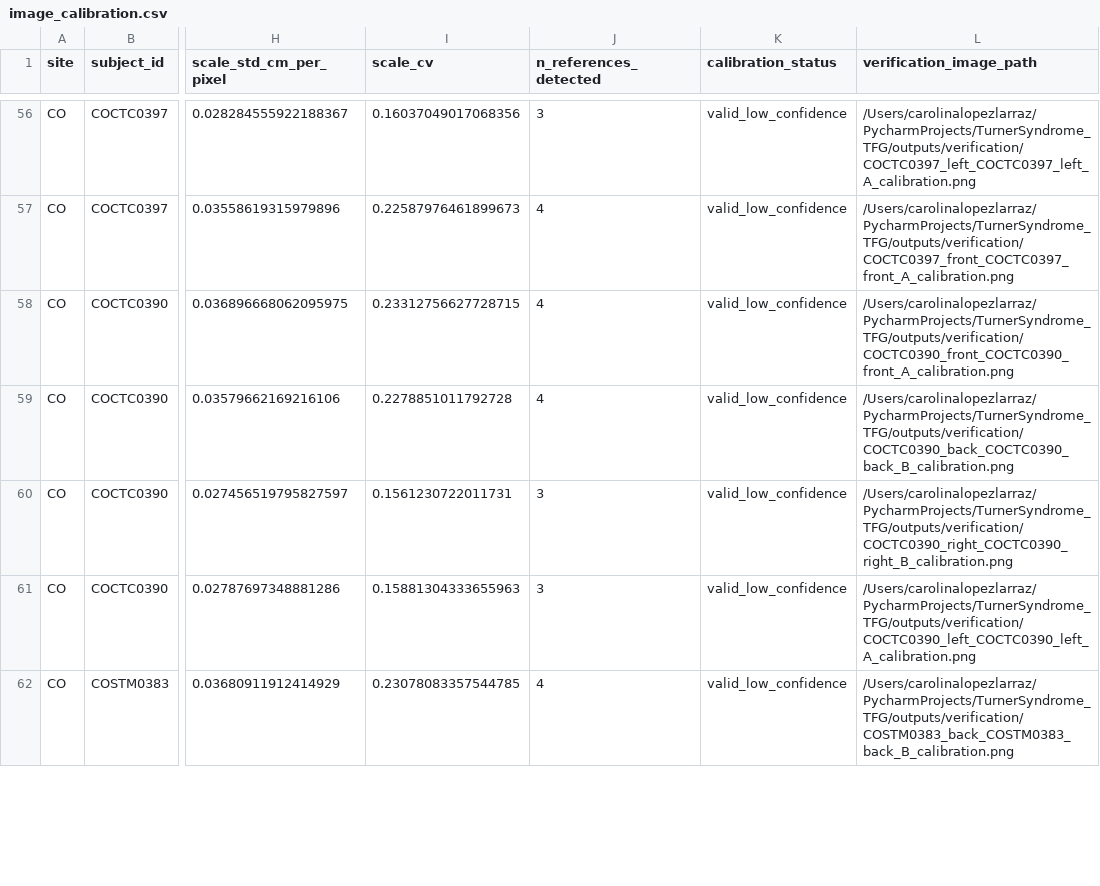
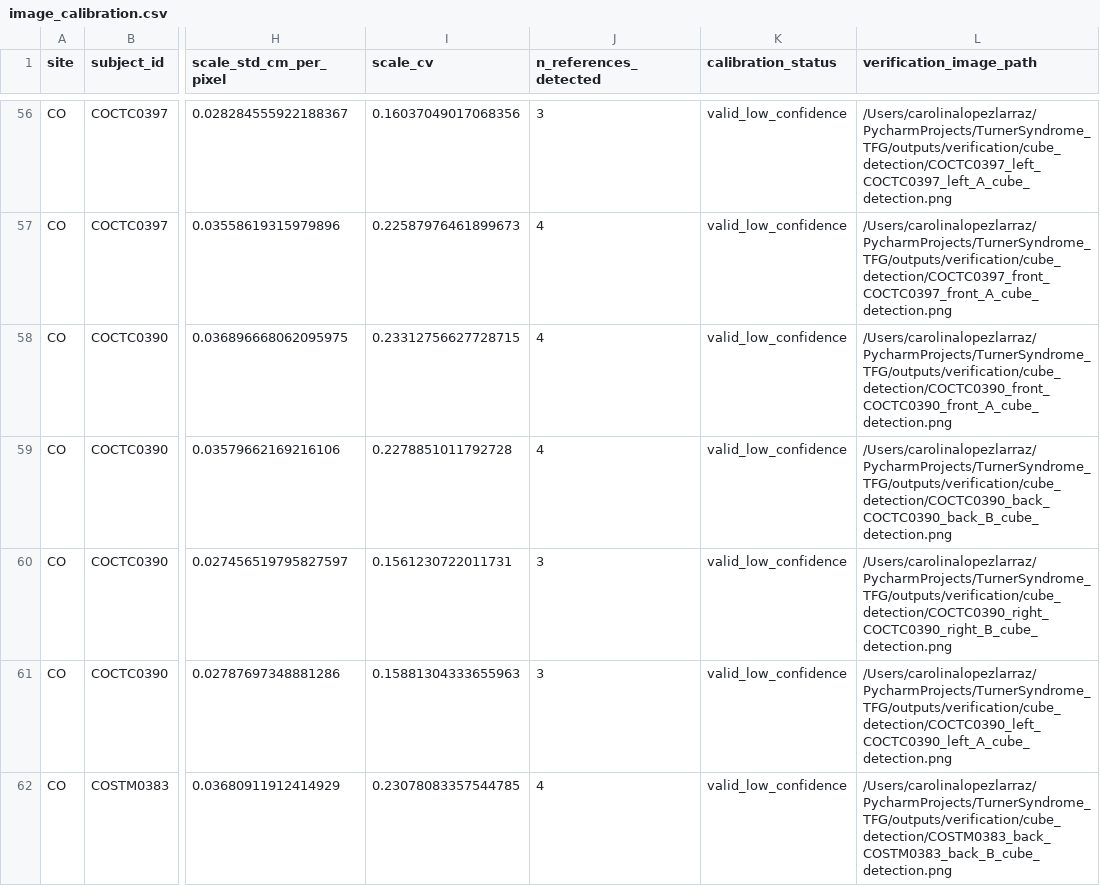
Before and after one commit to carolinalopezlarraz2004/TurnerSyndrome_TFG, a CSV file: outputs/tables/image_calibration.csv, drawn as a sheet; only a part is shown, gaps mark what is left out; the diff covers the shown part only; the diff names each change by its address in the sheet, - before the commit and + after, or states it on an @@ line.

Commit message:
Sixth project upload

```diff
--- a/outputs/tables/image_calibration.csv
+++ b/outputs/tables/image_calibration.csv
-L56 (verification_image_path): /Users/carolinalopezlarraz/PycharmProjects/TurnerSyndrome_TFG/outputs/verification/COCTC0397_left_COCTC0397_left_A_calibration.png
+L56 (verification_image_path): /Users/carolinalopezlarraz/PycharmProjects/TurnerSyndrome_TFG/outputs/verification/cube_detection/COCTC0397_left_COCTC0397_left_A_cube_detection.png
-L57 (verification_image_path): /Users/carolinalopezlarraz/PycharmProjects/TurnerSyndrome_TFG/outputs/verification/COCTC0397_front_COCTC0397_front_A_calibration.png
+L57 (verification_image_path): /Users/carolinalopezlarraz/PycharmProjects/TurnerSyndrome_TFG/outputs/verification/cube_detection/COCTC0397_front_COCTC0397_front_A_cube_detection.png
-L58 (verification_image_path): /Users/carolinalopezlarraz/PycharmProjects/TurnerSyndrome_TFG/outputs/verification/COCTC0390_front_COCTC0390_front_A_calibration.png
+L58 (verification_image_path): /Users/carolinalopezlarraz/PycharmProjects/TurnerSyndrome_TFG/outputs/verification/cube_detection/COCTC0390_front_COCTC0390_front_A_cube_detection.png
-L59 (verification_image_path): /Users/carolinalopezlarraz/PycharmProjects/TurnerSyndrome_TFG/outputs/verification/COCTC0390_back_COCTC0390_back_B_calibration.png
+L59 (verification_image_path): /Users/carolinalopezlarraz/PycharmProjects/TurnerSyndrome_TFG/outputs/verification/cube_detection/COCTC0390_back_COCTC0390_back_B_cube_detection.png
-L60 (verification_image_path): /Users/carolinalopezlarraz/PycharmProjects/TurnerSyndrome_TFG/outputs/verification/COCTC0390_right_COCTC0390_right_B_calibration.png
+L60 (verification_image_path): /Users/carolinalopezlarraz/PycharmProjects/TurnerSyndrome_TFG/outputs/verification/cube_detection/COCTC0390_right_COCTC0390_right_B_cube_detection.png
-L61 (verification_image_path): /Users/carolinalopezlarraz/PycharmProjects/TurnerSyndrome_TFG/outputs/verification/COCTC0390_left_COCTC0390_left_A_calibration.png
+L61 (verification_image_path): /Users/carolinalopezlarraz/PycharmProjects/TurnerSyndrome_TFG/outputs/verification/cube_detection/COCTC0390_left_COCTC0390_left_A_cube_detection.png
-L62 (verification_image_path): /Users/carolinalopezlarraz/PycharmProjects/TurnerSyndrome_TFG/outputs/verification/COSTM0383_back_COSTM0383_back_B_calibration.png
+L62 (verification_image_path): /Users/carolinalopezlarraz/PycharmProjects/TurnerSyndrome_TFG/outputs/verification/cube_detection/COSTM0383_back_COSTM0383_back_B_cube_detection.png
```
Also changed, not shown: 157 edited cells elsewhere in this file, outputs/verification/height_estimates_experiment1.csv, 13 other files.
